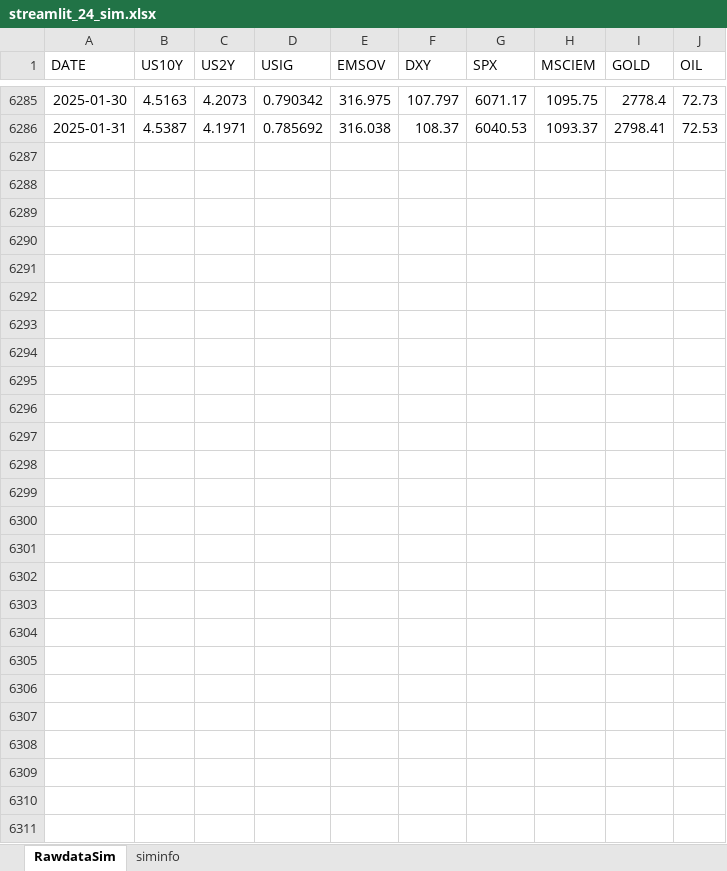
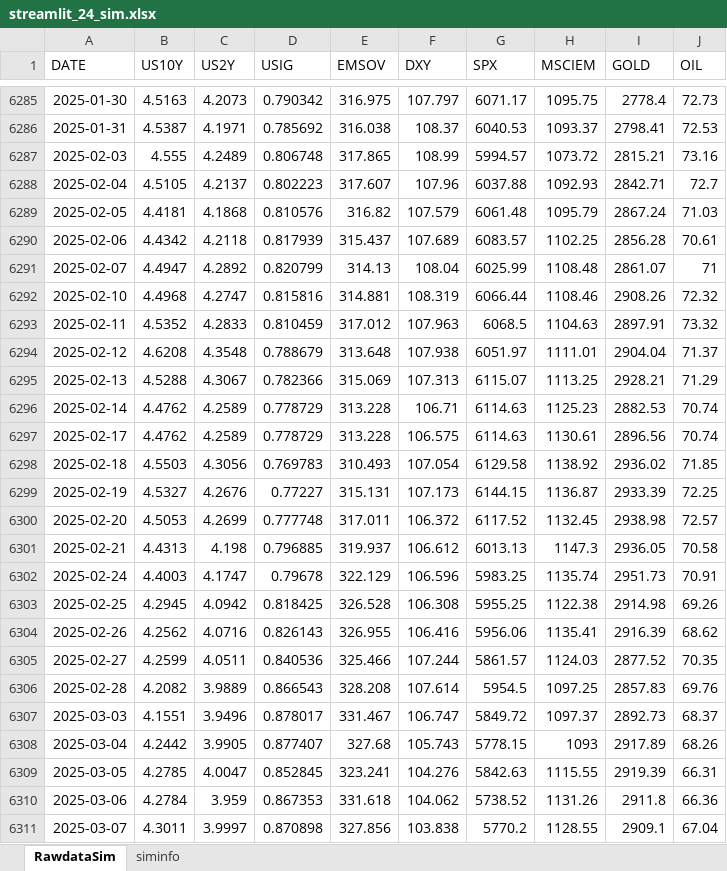
Before and after one commit to wogus337/quantamental, an Excel workbook: data/streamlit_24_sim.xlsx, sheet RawdataSim, drawn as a sheet; only a part is shown, gaps mark what is left out; values as stored, in another font and other column widths than the file's, no borders; the diff names each change by its address in the sheet, - before the commit and + after, or states it on an @@ line.

```diff
--- a/data/streamlit_24_sim.xlsx (sheet RawdataSim)
+++ b/data/streamlit_24_sim.xlsx (sheet RawdataSim)
+row 6287: 2025-02-03 | 4.555 | 4.2489 | 0.806748 | 317.865 | 108.99 | 5994.57 | 1073.72 | 2815.21 | 73.16
+row 6288: 2025-02-04 | 4.5105 | 4.2137 | 0.802223 | 317.607 | 107.96 | 6037.88 | 1092.93 | 2842.71 | 72.7
+row 6289: 2025-02-05 | 4.4181 | 4.1868 | 0.810576 | 316.82 | 107.579 | 6061.48 | 1095.79 | 2867.24 | 71.03
+row 6290: 2025-02-06 | 4.4342 | 4.2118 | 0.817939 | 315.437 | 107.689 | 6083.57 | 1102.25 | 2856.28 | 70.61
+row 6291: 2025-02-07 | 4.4947 | 4.2892 | 0.820799 | 314.13 | 108.04 | 6025.99 | 1108.48 | 2861.07 | 71
+row 6292: 2025-02-10 | 4.4968 | 4.2747 | 0.815816 | 314.881 | 108.319 | 6066.44 | 1108.46 | 2908.26 | 72.32
+row 6293: 2025-02-11 | 4.5352 | 4.2833 | 0.810459 | 317.012 | 107.963 | 6068.5 | 1104.63 | 2897.91 | 73.32
+row 6294: 2025-02-12 | 4.6208 | 4.3548 | 0.788679 | 313.648 | 107.938 | 6051.97 | 1111.01 | 2904.04 | 71.37
+row 6295: 2025-02-13 | 4.5288 | 4.3067 | 0.782366 | 315.069 | 107.313 | 6115.07 | 1113.25 | 2928.21 | 71.29
+row 6296: 2025-02-14 | 4.4762 | 4.2589 | 0.778729 | 313.228 | 106.71 | 6114.63 | 1125.23 | 2882.53 | 70.74
+row 6297: 2025-02-17 | 4.4762 | 4.2589 | 0.778729 | 313.228 | 106.575 | 6114.63 | 1130.61 | 2896.56 | 70.74
+row 6298: 2025-02-18 | 4.5503 | 4.3056 | 0.769783 | 310.493 | 107.054 | 6129.58 | 1138.92 | 2936.02 | 71.85
+row 6299: 2025-02-19 | 4.5327 | 4.2676 | 0.77227 | 315.131 | 107.173 | 6144.15 | 1136.87 | 2933.39 | 72.25
+row 6300: 2025-02-20 | 4.5053 | 4.2699 | 0.777748 | 317.011 | 106.372 | 6117.52 | 1132.45 | 2938.98 | 72.57
+row 6301: 2025-02-21 | 4.4313 | 4.198 | 0.796885 | 319.937 | 106.612 | 6013.13 | 1147.3 | 2936.05 | 70.58
+row 6302: 2025-02-24 | 4.4003 | 4.1747 | 0.79678 | 322.129 | 106.596 | 5983.25 | 1135.74 | 2951.73 | 70.91
+row 6303: 2025-02-25 | 4.2945 | 4.0942 | 0.818425 | 326.528 | 106.308 | 5955.25 | 1122.38 | 2914.98 | 69.26
+row 6304: 2025-02-26 | 4.2562 | 4.0716 | 0.826143 | 326.955 | 106.416 | 5956.06 | 1135.41 | 2916.39 | 68.62
+row 6305: 2025-02-27 | 4.2599 | 4.0511 | 0.840536 | 325.466 | 107.244 | 5861.57 | 1124.03 | 2877.52 | 70.35
+row 6306: 2025-02-28 | 4.2082 | 3.9889 | 0.866543 | 328.208 | 107.614 | 5954.5 | 1097.25 | 2857.83 | 69.76
+row 6307: 2025-03-03 | 4.1551 | 3.9496 | 0.878017 | 331.467 | 106.747 | 5849.72 | 1097.37 | 2892.73 | 68.37
+row 6308: 2025-03-04 | 4.2442 | 3.9905 | 0.877407 | 327.68 | 105.743 | 5778.15 | 1093 | 2917.89 | 68.26
+row 6309: 2025-03-05 | 4.2785 | 4.0047 | 0.852845 | 323.241 | 104.276 | 5842.63 | 1115.55 | 2919.39 | 66.31
+row 6310: 2025-03-06 | 4.2784 | 3.959 | 0.867353 | 331.618 | 104.062 | 5738.52 | 1131.26 | 2911.8 | 66.36
+row 6311: 2025-03-07 | 4.3011 | 3.9997 | 0.870898 | 327.856 | 103.838 | 5770.2 | 1128.55 | 2909.1 | 67.04
```
Also changed, not shown: sheet siminfo, data/streamlit_24_allocation.xlsx, data/streamlit_24_cycle.xlsx, 7 other files.
